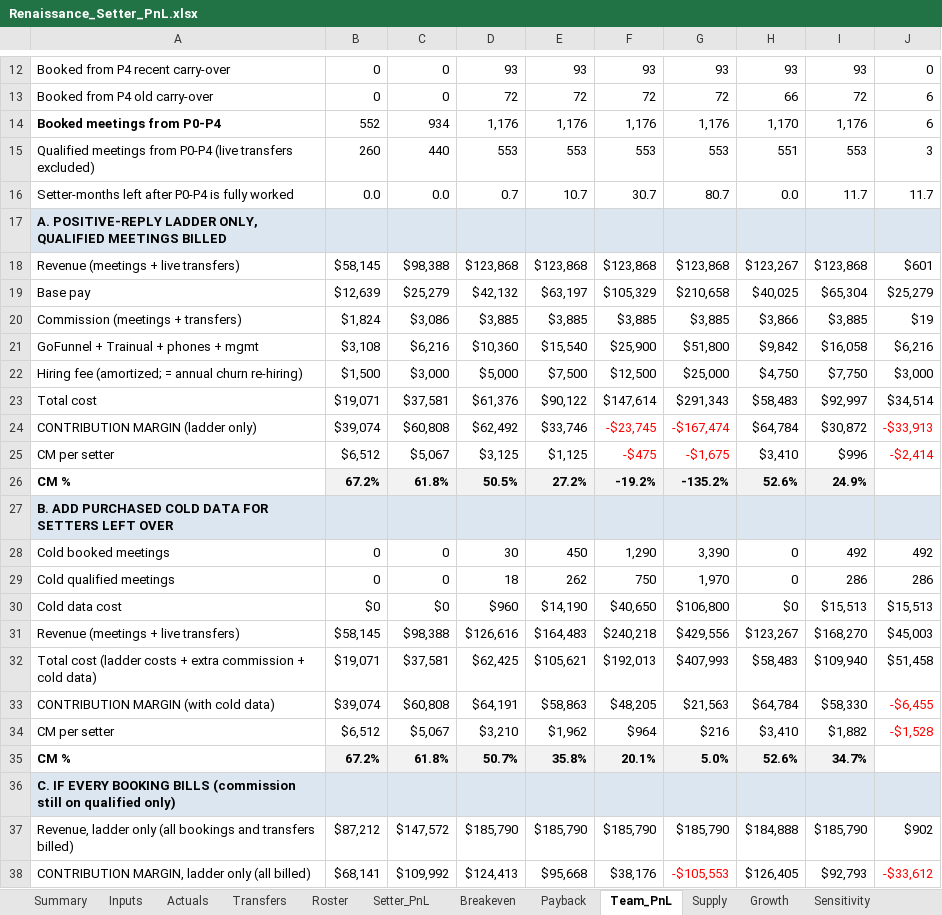
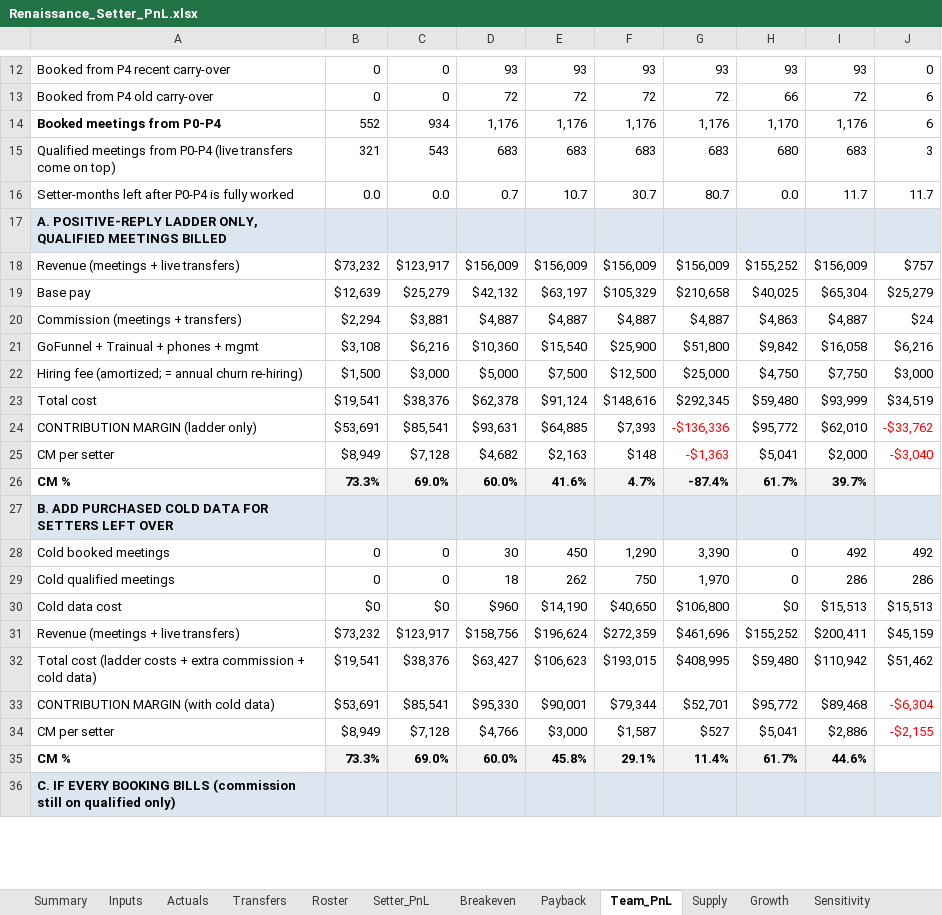
Before and after one commit to amirrenaissance/Claude_code, an Excel workbook: setter_pnl/Renaissance_Setter_PnL.xlsx, sheet Team_PnL, drawn as a sheet; only a part is shown, gaps mark what is left out; values as stored, in another font and other column widths than the file's, no borders; conditional formats not drawn; removed rows and columns are numbered as before the commit, all else as after; the diff covers the shown part only; the diff names each change by its address in the sheet, - before the commit and + after, or states it on an @@ line.

```diff
--- a/setter_pnl/Renaissance_Setter_PnL.xlsx (sheet Team_PnL)
+++ b/setter_pnl/Renaissance_Setter_PnL.xlsx (sheet Team_PnL)
-row 15: Qualified meetings from P0-P4 (live transfers excluded) | 260 | 440 | 553 | 553 | 553 | 553 | 551 | 553 | 3
+row 15: Qualified meetings from P0-P4 (live transfers come on top) | 321 | 543 | 683 | 683 | 683 | 683 | 680 | 683 | 3
-row 18: Revenue (meetings + live transfers) | $58,145 | $98,388 | $123,868 | $123,868 | $123,868 | $123,868 | $123,267 | $123,868 | $601
+row 18: Revenue (meetings + live transfers) | $73,232 | $123,917 | $156,009 | $156,009 | $156,009 | $156,009 | $155,252 | $156,009 | $757
-row 20: Commission (meetings + transfers) | $1,824 | $3,086 | $3,885 | $3,885 | $3,885 | $3,885 | $3,866 | $3,885 | $19
+row 20: Commission (meetings + transfers) | $2,294 | $3,881 | $4,887 | $4,887 | $4,887 | $4,887 | $4,863 | $4,887 | $24
-row 23: Total cost | $19,071 | $37,581 | $61,376 | $90,122 | $147,614 | $291,343 | $58,483 | $92,997 | $34,514
-row 24: CONTRIBUTION MARGIN (ladder only) | $39,074 | $60,808 | $62,492 | $33,746 | -$23,745 | -$167,474 | $64,784 | $30,872 | -$33,913
-row 25: CM per setter | $6,512 | $5,067 | $3,125 | $1,125 | -$475 | -$1,675 | $3,410 | $996 | -$2,414
-row 26: CM % | 67.2% | 61.8% | 50.5% | 27.2% | -19.2% | -135.2% | 52.6% | 24.9%
+row 23: Total cost | $19,541 | $38,376 | $62,378 | $91,124 | $148,616 | $292,345 | $59,480 | $93,999 | $34,519
+row 24: CONTRIBUTION MARGIN (ladder only) | $53,691 | $85,541 | $93,631 | $64,885 | $7,393 | -$136,336 | $95,772 | $62,010 | -$33,762
+row 25: CM per setter | $8,949 | $7,128 | $4,682 | $2,163 | $148 | -$1,363 | $5,041 | $2,000 | -$3,040
+row 26: CM % | 73.3% | 69.0% | 60.0% | 41.6% | 4.7% | -87.4% | 61.7% | 39.7%
-row 31: Revenue (meetings + live transfers) | $58,145 | $98,388 | $126,616 | $164,483 | $240,218 | $429,556 | $123,267 | $168,270 | $45,003
-row 32: Total cost (ladder costs + extra commission + cold data) | $19,071 | $37,581 | $62,425 | $105,621 | $192,013 | $407,993 | $58,483 | $109,940 | $51,458
-row 33: CONTRIBUTION MARGIN (with cold data) | $39,074 | $60,808 | $64,191 | $58,863 | $48,205 | $21,563 | $64,784 | $58,330 | -$6,455
-row 34: CM per setter | $6,512 | $5,067 | $3,210 | $1,962 | $964 | $216 | $3,410 | $1,882 | -$1,528
-row 35: CM % | 67.2% | 61.8% | 50.7% | 35.8% | 20.1% | 5.0% | 52.6% | 34.7%
+row 31: Revenue (meetings + live transfers) | $73,232 | $123,917 | $158,756 | $196,624 | $272,359 | $461,696 | $155,252 | $200,411 | $45,159
+row 32: Total cost (ladder costs + extra commission + cold data) | $19,541 | $38,376 | $63,427 | $106,623 | $193,015 | $408,995 | $59,480 | $110,942 | $51,462
+row 33: CONTRIBUTION MARGIN (with cold data) | $53,691 | $85,541 | $95,330 | $90,001 | $79,344 | $52,701 | $95,772 | $89,468 | -$6,304
+row 34: CM per setter | $8,949 | $7,128 | $4,766 | $3,000 | $1,587 | $527 | $5,041 | $2,886 | -$2,155
+row 35: CM % | 73.3% | 69.0% | 60.0% | 45.8% | 29.1% | 11.4% | 61.7% | 44.6%
-row 37: Revenue, ladder only (all bookings and transfers billed) | $87,212 | $147,572 | $185,790 | $185,790 | $185,790 | $185,790 | $184,888 | $185,790 | $902
-row 38: CONTRIBUTION MARGIN, ladder only (all billed) | $68,141 | $109,992 | $124,413 | $95,668 | $38,176 | -$105,553 | $126,405 | $92,793 | -$33,612
```
Also changed, not shown: 6 added rows and 4 removed rows elsewhere in this sheet, sheet Payback, sheet Supply, sheet Breakeven, sheet Setter_PnL, sheet Inputs, sheet Growth, 1 more sheet, formulas that keep their value, 11 other files.
